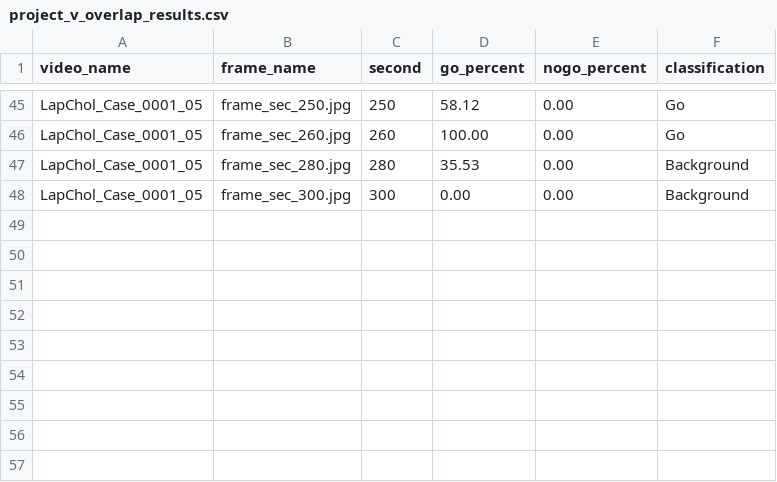
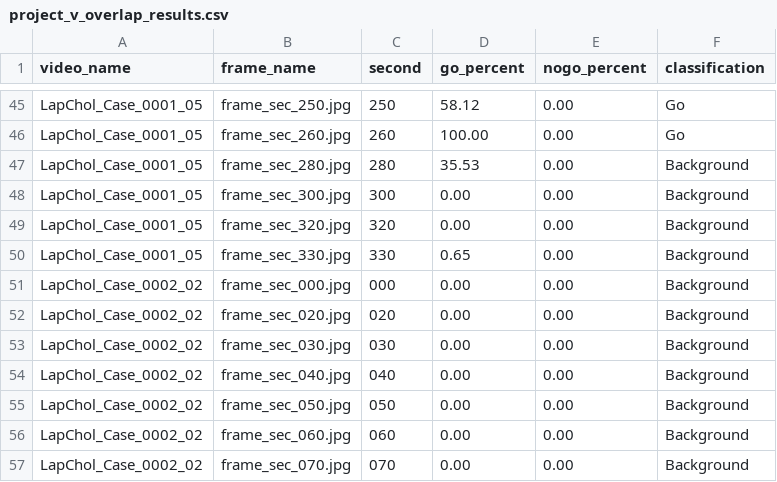
Before and after one commit to lorenz-liu/tti-inference, a CSV file: project_v/project_v_overlap_results.csv, drawn as a sheet; only a part is shown, gaps mark what is left out.

Commit message:
update

```diff
--- a/project_v/project_v_overlap_results.csv
+++ b/project_v/project_v_overlap_results.csv
@@ -48 +48,10 @@ LapChol_Case_0001_05,frame_sec_280.jpg,280,35.53,0.00,Background
 LapChol_Case_0001_05,frame_sec_300.jpg,300,0.00,0.00,Background
+LapChol_Case_0001_05,frame_sec_320.jpg,320,0.00,0.00,Background
+LapChol_Case_0001_05,frame_sec_330.jpg,330,0.65,0.00,Background
+LapChol_Case_0002_02,frame_sec_000.jpg,000,0.00,0.00,Background
+LapChol_Case_0002_02,frame_sec_020.jpg,020,0.00,0.00,Background
+LapChol_Case_0002_02,frame_sec_030.jpg,030,0.00,0.00,Background
+LapChol_Case_0002_02,frame_sec_040.jpg,040,0.00,0.00,Background
+LapChol_Case_0002_02,frame_sec_050.jpg,050,0.00,0.00,Background
+LapChol_Case_0002_02,frame_sec_060.jpg,060,0.00,0.00,Background
+LapChol_Case_0002_02,frame_sec_070.jpg,070,0.00,0.00,Background
```
